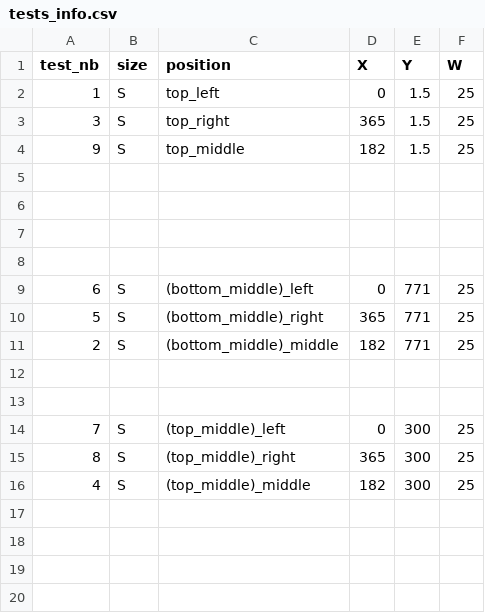
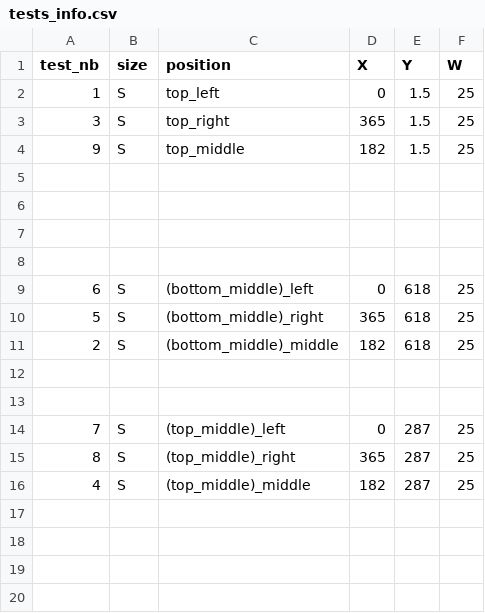
Before and after one commit to hayach2/HCI_TrackPad, a CSV file: src/dependencies/user_experience/tests_info.csv, drawn as a sheet; only a part is shown; the diff covers the shown part only.

```diff
--- a/src/dependencies/user_experience/tests_info.csv
+++ b/src/dependencies/user_experience/tests_info.csv
@@ -8,10 +8,10 @@ test_nb,size,position,X,Y,W
 
-6,S,(bottom_middle)_left,0,771,25
-5,S,(bottom_middle)_right,365,771,25
-2,S,(bottom_middle)_middle,182,771,25
+6,S,(bottom_middle)_left,0,618,25
+5,S,(bottom_middle)_right,365,618,25
+2,S,(bottom_middle)_middle,182,618,25
 
 
-7,S,(top_middle)_left,0,300,25
-8,S,(top_middle)_right,365,300,25
-4,S,(top_middle)_middle,182,300,25
+7,S,(top_middle)_left,0,287,25
+8,S,(top_middle)_right,365,287,25
+4,S,(top_middle)_middle,182,287,25
 
```
Also changed, not shown: 10 added rows, 7 removed rows and 10 edited cells elsewhere in this file, 11 other files.
